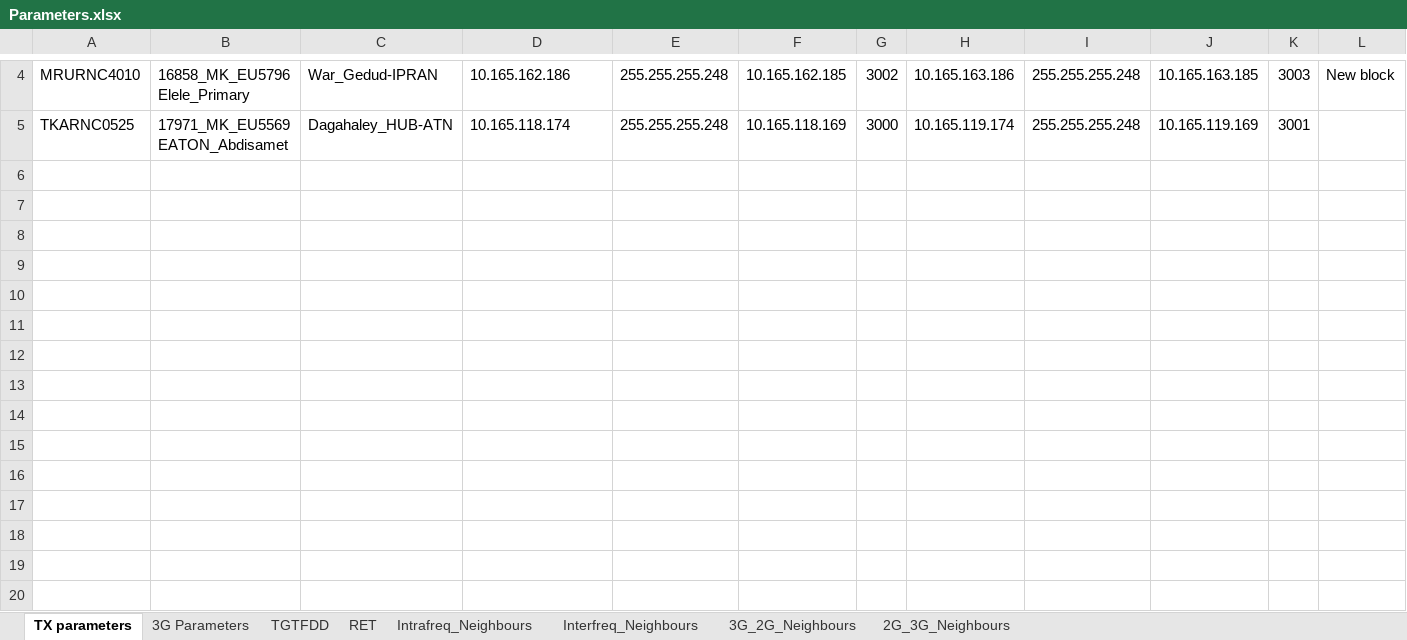
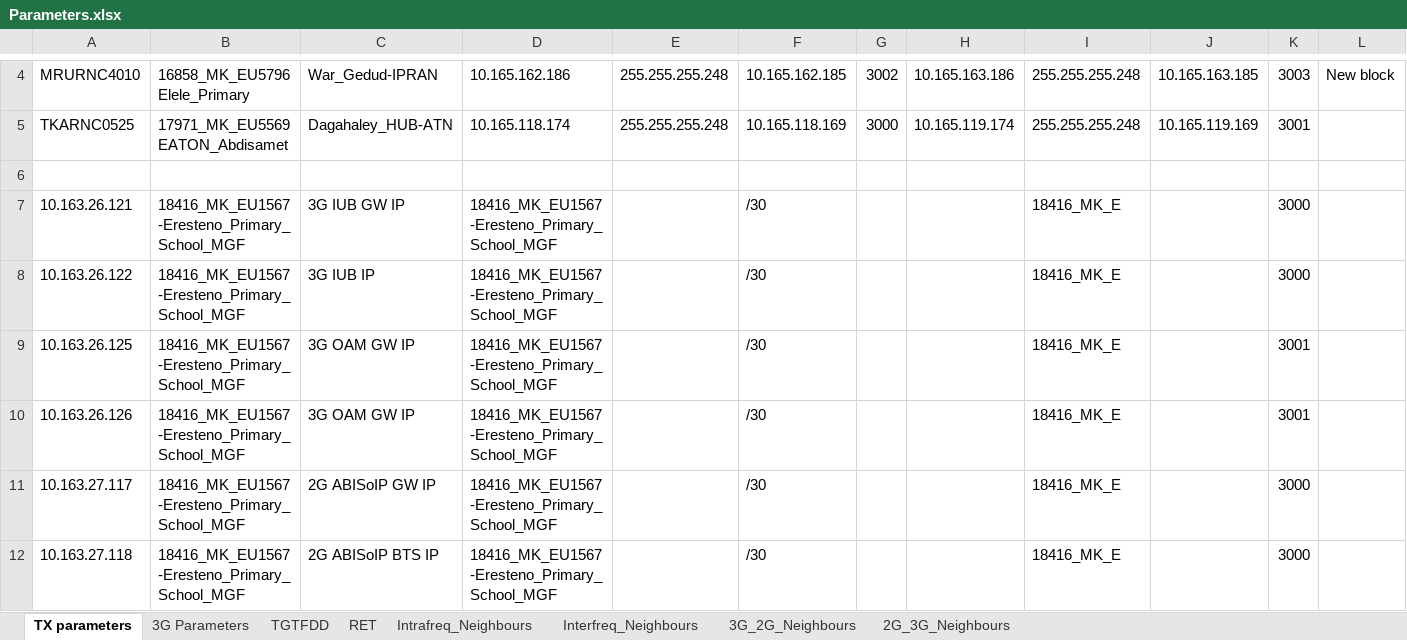
Before and after one commit to emakuthi/Parameters_tracker, an Excel workbook: Parameters.xlsx, sheet TX parameters, drawn as a sheet; only a part is shown, gaps mark what is left out; values as stored, in another font and other column widths than the file's, no borders; the diff names each change by its address in the sheet, - before the commit and + after, or states it on an @@ line.

Commit message:
added Tx parameters for  Eresteno_Primary_School_MGF

```diff
--- a/Parameters.xlsx (sheet TX parameters)
+++ b/Parameters.xlsx (sheet TX parameters)
+row 6: (empty)
+row 7: 10.163.26.121 | 18416_MK_EU1567-Eresteno_Primary_School_MGF | 3G IUB GW IP | 18416_MK_EU1567-Eresteno_Primary_School_MGF |  | /30 |  |  | 18416_MK_E |  | 3000
+row 8: 10.163.26.122 | 18416_MK_EU1567-Eresteno_Primary_School_MGF | 3G IUB IP | 18416_MK_EU1567-Eresteno_Primary_School_MGF |  | /30 |  |  | 18416_MK_E |  | 3000
+row 9: 10.163.26.125 | 18416_MK_EU1567-Eresteno_Primary_School_MGF | 3G OAM GW IP | 18416_MK_EU1567-Eresteno_Primary_School_MGF |  | /30 |  |  | 18416_MK_E |  | 3001
+row 10: 10.163.26.126 | 18416_MK_EU1567-Eresteno_Primary_School_MGF | 3G OAM GW IP | 18416_MK_EU1567-Eresteno_Primary_School_MGF |  | /30 |  |  | 18416_MK_E |  | 3001
+row 11: 10.163.27.117 | 18416_MK_EU1567-Eresteno_Primary_School_MGF | 2G ABISoIP GW IP | 18416_MK_EU1567-Eresteno_Primary_School_MGF |  | /30 |  |  | 18416_MK_E |  | 3000
+row 12: 10.163.27.118 | 18416_MK_EU1567-Eresteno_Primary_School_MGF | 2G ABISoIP BTS IP | 18416_MK_EU1567-Eresteno_Primary_School_MGF |  | /30 |  |  | 18416_MK_E |  | 3000
```
Also changed, not shown: charts or pictures, 1 other file.
